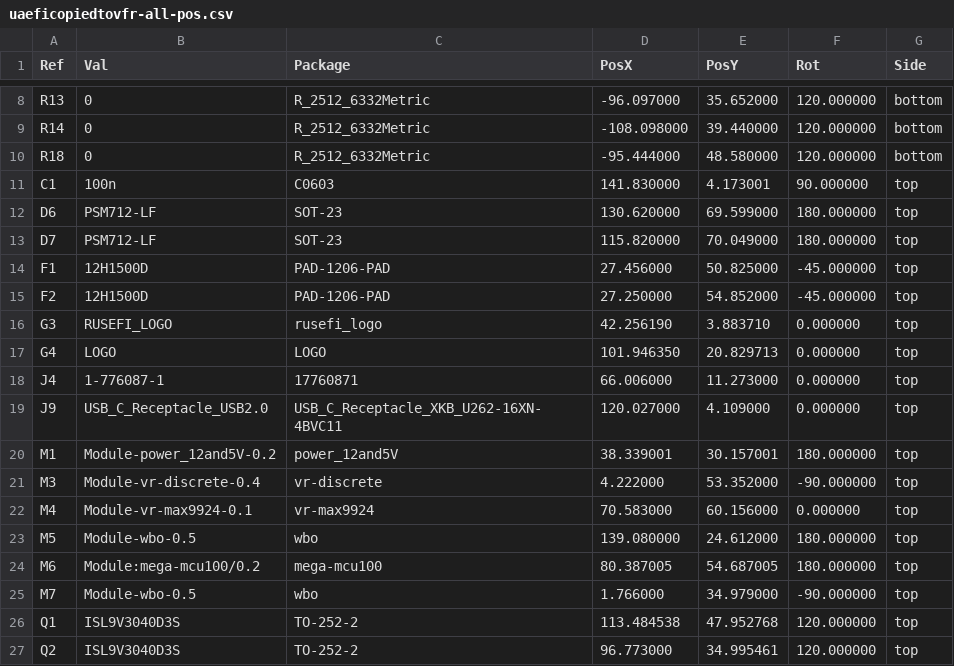
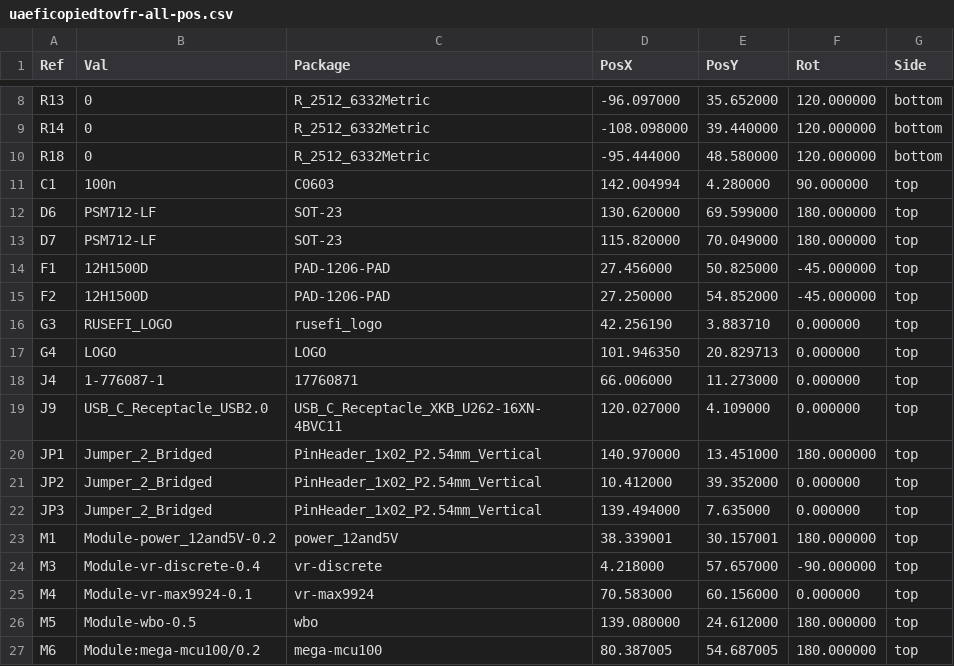
Before and after one commit to chuckwagoncomputing/hellen-VFR800, a CSV file: gerber/uaeficopiedtovfr-all-pos.csv, drawn as a sheet; only a part is shown, gaps mark what is left out; the shorter side is filled out with more unchanged rows.

```diff
--- a/gerber/uaeficopiedtovfr-all-pos.csv
+++ b/gerber/uaeficopiedtovfr-all-pos.csv
@@ -10,3 +10,3 @@ Ref,Val,Package,PosX,PosY,Rot,Side
 "R18","0","R_2512_6332Metric",-95.444000,48.580000,120.000000,bottom
-"C1","100n","C0603",141.830000,4.173001,90.000000,top
+"C1","100n","C0603",142.004994,4.280000,90.000000,top
 "D6","PSM712-LF","SOT-23",130.620000,69.599000,180.000000,top
@@ -19,4 +19,7 @@ Ref,Val,Package,PosX,PosY,Rot,Side
 "J9","USB_C_Receptacle_USB2.0","USB_C_Receptacle_XKB_U262-16XN-4BVC11",120.027000,4.109000,0.000000,top
+"JP1","Jumper_2_Bridged","PinHeader_1x02_P2.54mm_Vertical",140.970000,13.451000,180.000000,top
+"JP2","Jumper_2_Bridged","PinHeader_1x02_P2.54mm_Vertical",10.412000,39.352000,0.000000,top
+"JP3","Jumper_2_Bridged","PinHeader_1x02_P2.54mm_Vertical",139.494000,7.635000,0.000000,top
 "M1","Module-power_12and5V-0.2","power_12and5V",38.339001,30.157001,180.000000,top
-"M3","Module-vr-discrete-0.4","vr-discrete",4.222000,53.352000,-90.000000,top
+"M3","Module-vr-discrete-0.4","vr-discrete",4.218000,57.657000,-90.000000,top
 "M4","Module-vr-max9924-0.1","vr-max9924",70.583000,60.156000,0.000000,top
```
Also changed, not shown: gerber/uaeficopiedtovfr.csv, 16 other files.
